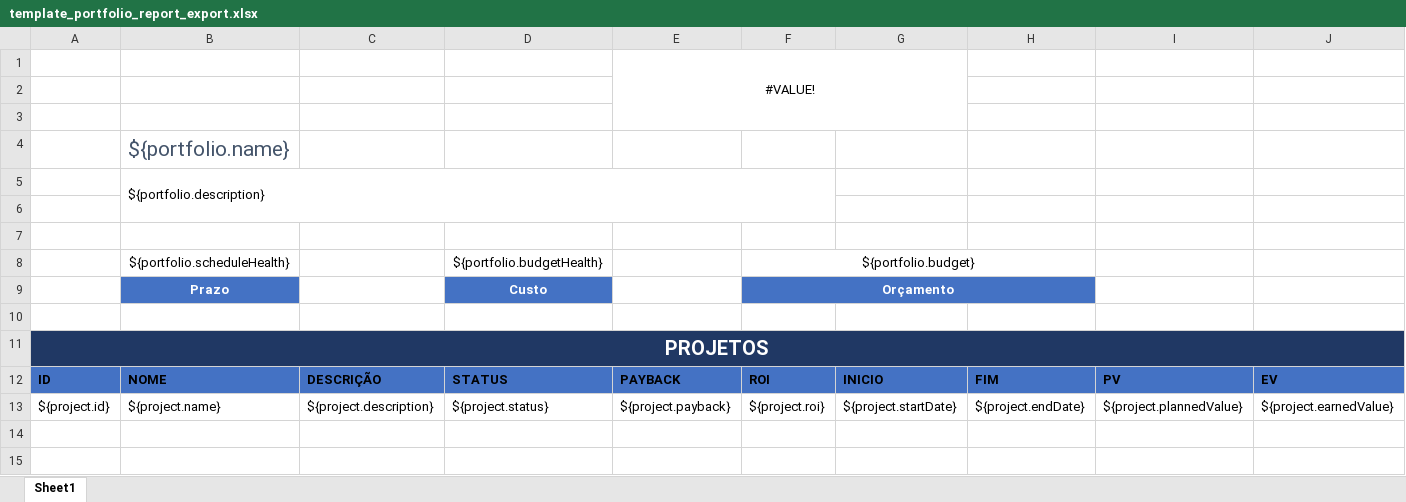
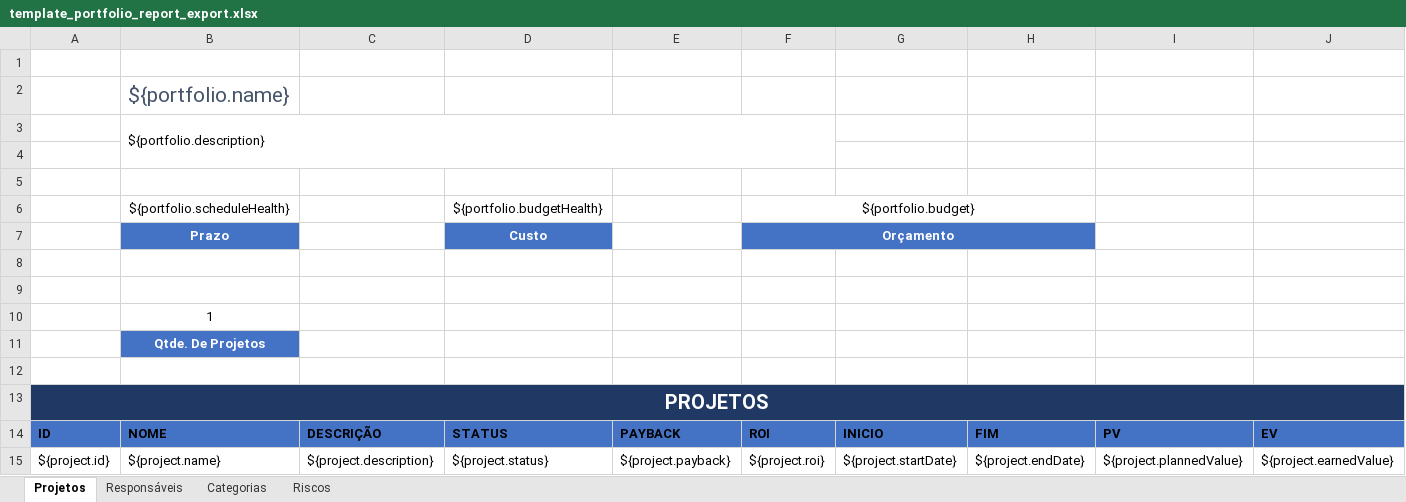
Before and after one commit to gabriel-mns/portplace-backend, an Excel workbook: src/main/resources/templates/template_portfolio_report_export.xlsx, sheet Projetos, drawn as a sheet; only a part is shown; values as stored, in another font and other column widths than the file's, no borders; conditional formats and table styles not drawn; removed rows and columns are numbered as before the commit, all else as after; rows hold the shown columns only; the diff names each change by its address in the sheet, - before the commit and + after, or states it on an @@ line.

Commit message:
feat: incluído tabelas de recursos, riscos e responsáveis no excel de portfólio

```diff
--- a/src/main/resources/templates/template_portfolio_report_export.xlsx (sheet Projetos)
+++ b/src/main/resources/templates/template_portfolio_report_export.xlsx (sheet Projetos)
-sheet tab: Sheet1
+sheet tab: Projetos
+sheet tab: Responsáveis
+sheet tab: Categorias
+sheet tab: Riscos
-row 1:  |  |  |  | #VALUE!
-row 2: (empty)
+row 8: (empty)
+row 9: (empty)
+row 10:  | 1
+row 11:  | Qtde. De Projetos
```
Also changed, not shown: charts or pictures, 1 other file.
